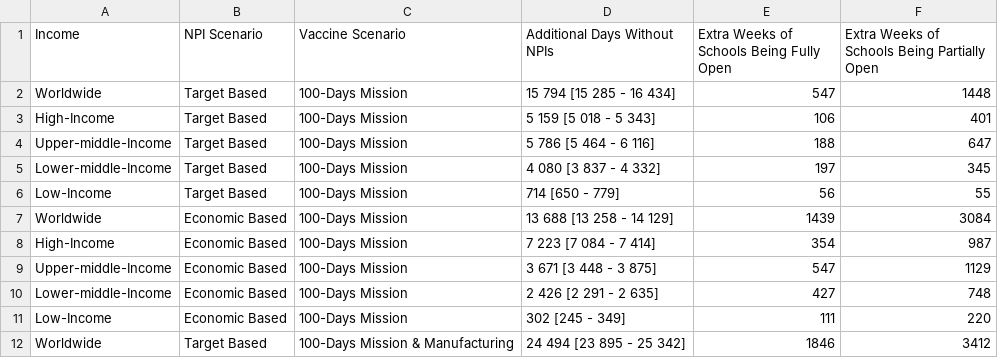
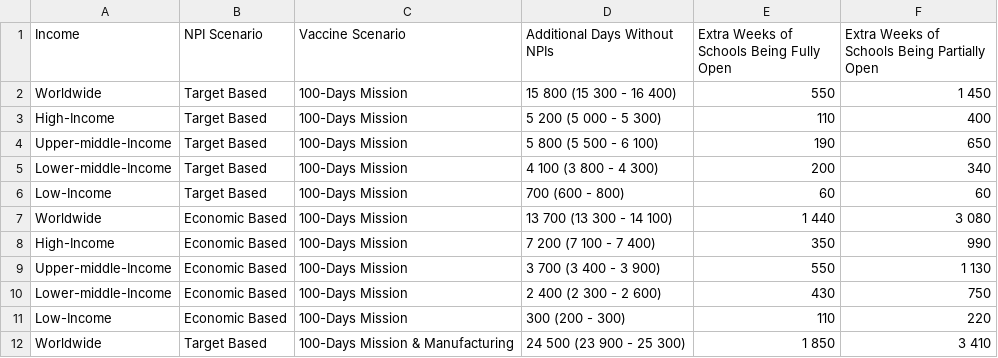
Before and after one commit to mrc-ide/cepi_retrospective_analysis, a CSV file: analysis/data_out/appendix_scenario_npi_tables.csv, drawn as a sheet; only a part is shown; the diff covers the shown part only.

Commit message:
slightly tidier tables

```diff
--- a/analysis/data_out/appendix_scenario_npi_tables.csv
+++ b/analysis/data_out/appendix_scenario_npi_tables.csv
@@ -1,12 +1,12 @@
 "Income","NPI Scenario","Vaccine Scenario","Additional Days Without NPIs","Extra Weeks of Schools Being Fully Open","Extra Weeks of Schools Being Partially Open"
-"Worldwide","Target Based","100-Days Mission","15 794  [15 285 - 16 434]",547,1448
-"High-Income","Target Based","100-Days Mission","5 159  [5 018 - 5 343]",106,401
-"Upper-middle-Income","Target Based","100-Days Mission","5 786  [5 464 - 6 116]",188,647
-"Lower-middle-Income","Target Based","100-Days Mission","4 080  [3 837 - 4 332]",197,345
-"Low-Income","Target Based","100-Days Mission","714  [650 - 779]",56,55
-"Worldwide","Economic Based","100-Days Mission","13 688  [13 258 - 14 129]",1439,3084
-"High-Income","Economic Based","100-Days Mission","7 223  [7 084 - 7 414]",354,987
-"Upper-middle-Income","Economic Based","100-Days Mission","3 671  [3 448 - 3 875]",547,1129
-"Lower-middle-Income","Economic Based","100-Days Mission","2 426  [2 291 - 2 635]",427,748
-"Low-Income","Economic Based","100-Days Mission","302  [245 - 349]",111,220
-"Worldwide","Target Based","100-Days Mission & Manufacturing","24 494  [23 895 - 25 342]",1846,3412
+"Worldwide","Target Based","100-Days Mission","15 800  (15 300 - 16 400)","550 ","1 450 "
+"High-Income","Target Based","100-Days Mission","5 200  (5 000 - 5 300)","110 ","400 "
+"Upper-middle-Income","Target Based","100-Days Mission","5 800  (5 500 - 6 100)","190 ","650 "
+"Lower-middle-Income","Target Based","100-Days Mission","4 100  (3 800 - 4 300)","200 ","340 "
+"Low-Income","Target Based","100-Days Mission","700  (600 - 800)","60 ","60 "
+"Worldwide","Economic Based","100-Days Mission","13 700  (13 300 - 14 100)","1 440 ","3 080 "
+"High-Income","Economic Based","100-Days Mission","7 200  (7 100 - 7 400)","350 ","990 "
+"Upper-middle-Income","Economic Based","100-Days Mission","3 700  (3 400 - 3 900)","550 ","1 130 "
+"Lower-middle-Income","Economic Based","100-Days Mission","2 400  (2 300 - 2 600)","430 ","750 "
+"Low-Income","Economic Based","100-Days Mission","300  (200 - 300)","110 ","220 "
+"Worldwide","Target Based","100-Days Mission & Manufacturing","24 500  (23 900 - 25 300)","1 850 ","3 410 "
```
Also changed, not shown: 86 edited cells elsewhere in this file, analysis/data_out/table_one.csv, analysis/data_out/table_two.csv, 1 other file.
